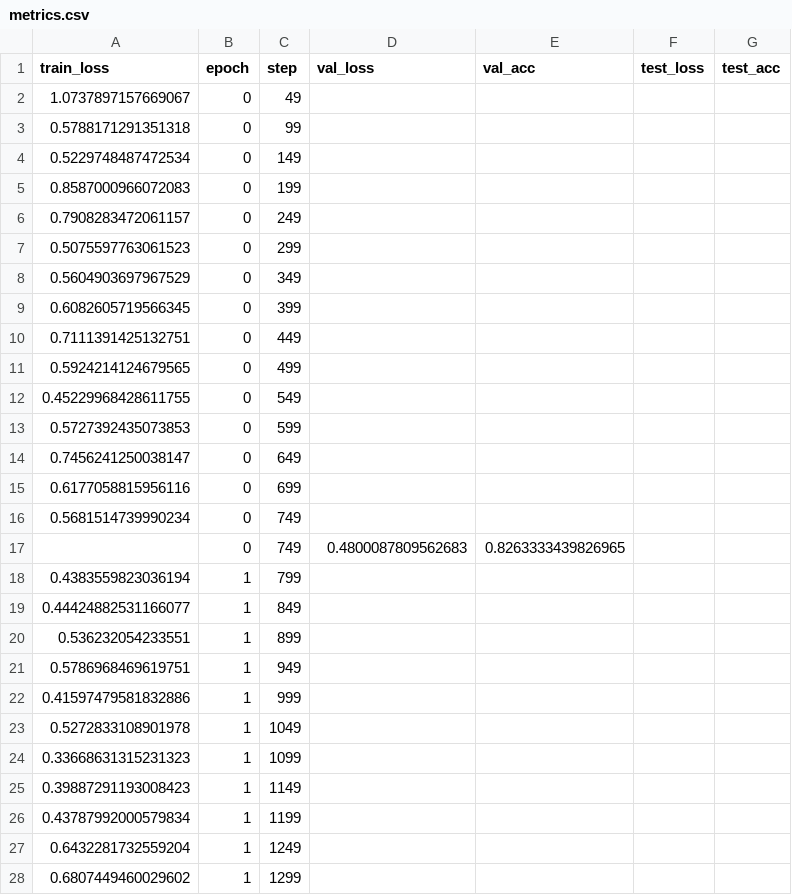
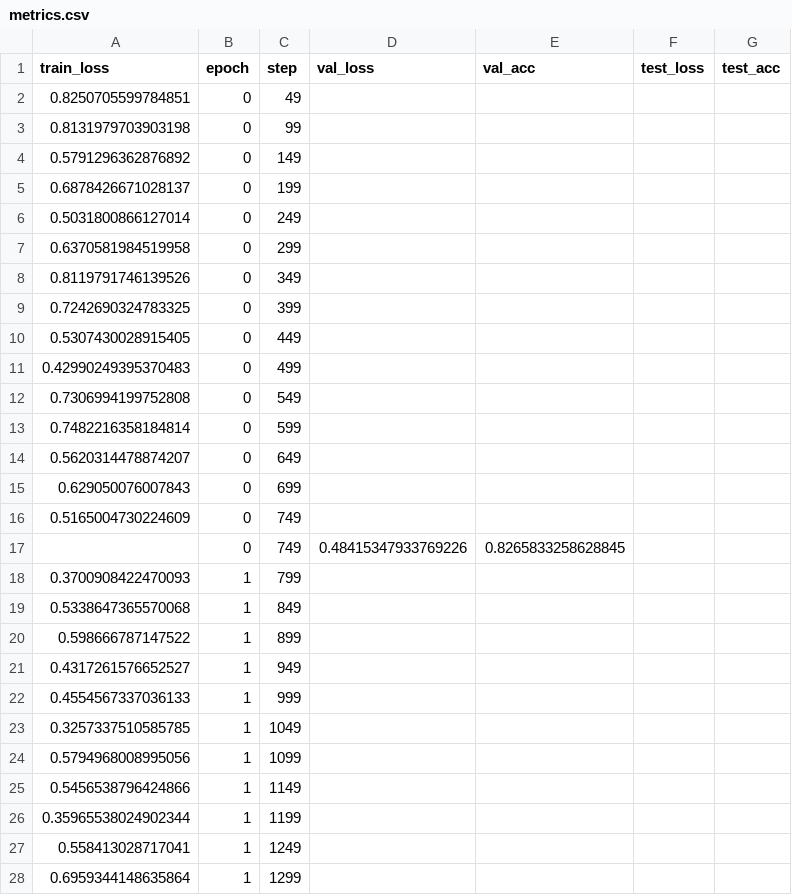
Before and after one commit to MostafaKhaled2017/fashion-mnist-classification, a CSV file: logs/lightning_logs/version_0/metrics.csv, drawn as a sheet; only a part is shown; the diff covers the shown part only.

```diff
--- a/logs/lightning_logs/version_0/metrics.csv
+++ b/logs/lightning_logs/version_0/metrics.csv
@@ -1,28 +1,28 @@
 train_loss,epoch,step,val_loss,val_acc,test_loss,test_acc
-1.0737897157669067,0,49,,,,
-0.5788171291351318,0,99,,,,
-0.5229748487472534,0,149,,,,
-0.8587000966072083,0,199,,,,
-0.7908283472061157,0,249,,,,
-0.5075597763061523,0,299,,,,
-0.5604903697967529,0,349,,,,
-0.6082605719566345,0,399,,,,
-0.7111391425132751,0,449,,,,
-0.5924214124679565,0,499,,,,
-0.45229968428611755,0,549,,,,
-0.5727392435073853,0,599,,,,
-0.7456241250038147,0,649,,,,
-0.6177058815956116,0,699,,,,
-0.5681514739990234,0,749,,,,
-,0,749,0.4800087809562683,0.8263333439826965,,
-0.4383559823036194,1,799,,,,
-0.44424882531166077,1,849,,,,
-0.536232054233551,1,899,,,,
-0.5786968469619751,1,949,,,,
-0.41597479581832886,1,999,,,,
-0.5272833108901978,1,1049,,,,
-0.33668631315231323,1,1099,,,,
-0.39887291193008423,1,1149,,,,
-0.43787992000579834,1,1199,,,,
-0.6432281732559204,1,1249,,,,
-0.6807449460029602,1,1299,,,,
+0.8250705599784851,0,49,,,,
+0.8131979703903198,0,99,,,,
+0.5791296362876892,0,149,,,,
+0.6878426671028137,0,199,,,,
+0.5031800866127014,0,249,,,,
+0.6370581984519958,0,299,,,,
+0.8119791746139526,0,349,,,,
+0.7242690324783325,0,399,,,,
+0.5307430028915405,0,449,,,,
+0.42990249395370483,0,499,,,,
+0.7306994199752808,0,549,,,,
+0.7482216358184814,0,599,,,,
+0.5620314478874207,0,649,,,,
+0.629050076007843,0,699,,,,
+0.5165004730224609,0,749,,,,
+,0,749,0.48415347933769226,0.8265833258628845,,
+0.3700908422470093,1,799,,,,
+0.5338647365570068,1,849,,,,
+0.598666787147522,1,899,,,,
+0.4317261576652527,1,949,,,,
+0.4554567337036133,1,999,,,,
+0.3257337510585785,1,1049,,,,
+0.5794968008995056,1,1099,,,,
+0.5456538796424866,1,1149,,,,
+0.35965538024902344,1,1199,,,,
+0.558413028717041,1,1249,,,,
+0.6959344148635864,1,1299,,,,
```
Also changed, not shown: 33 added rows, 1 removed row and 23 edited cells elsewhere in this file, 50 other files.
